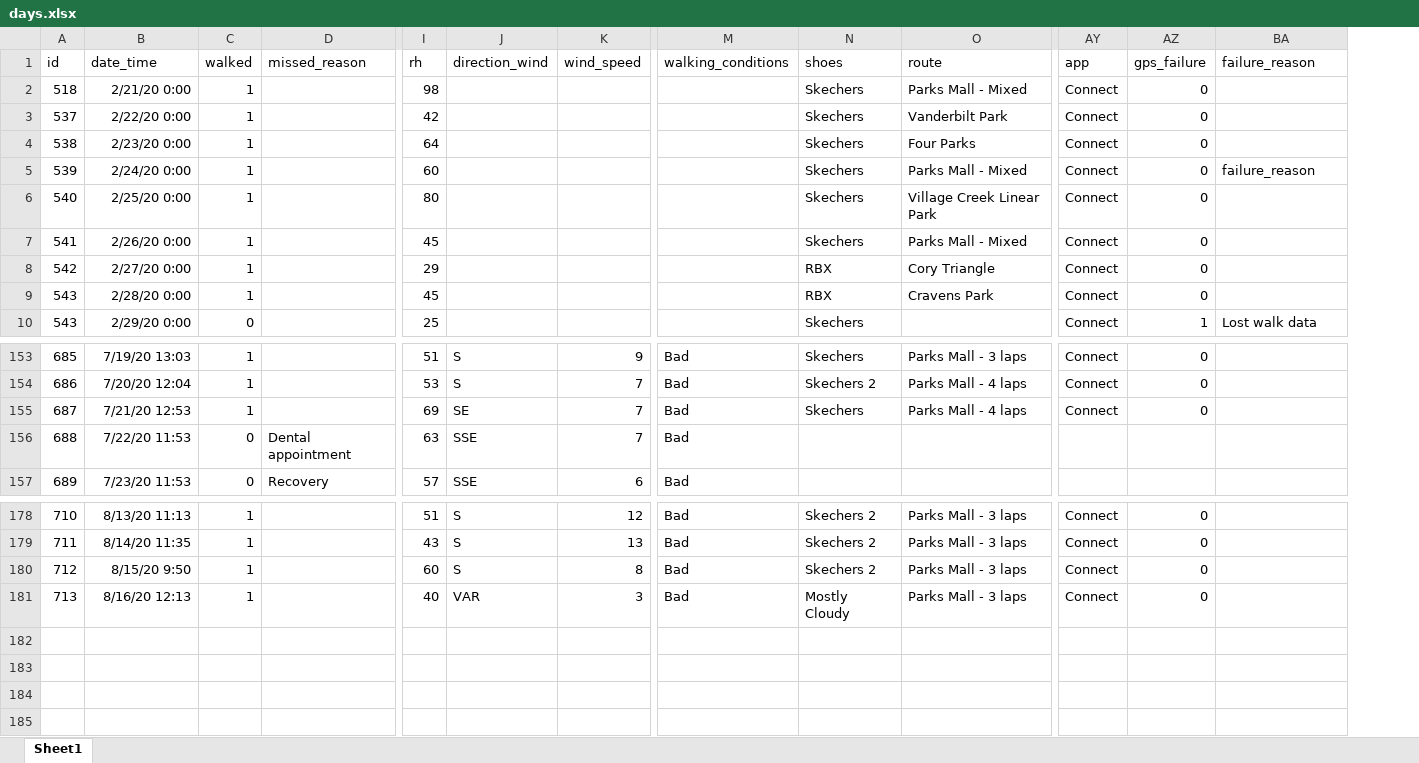
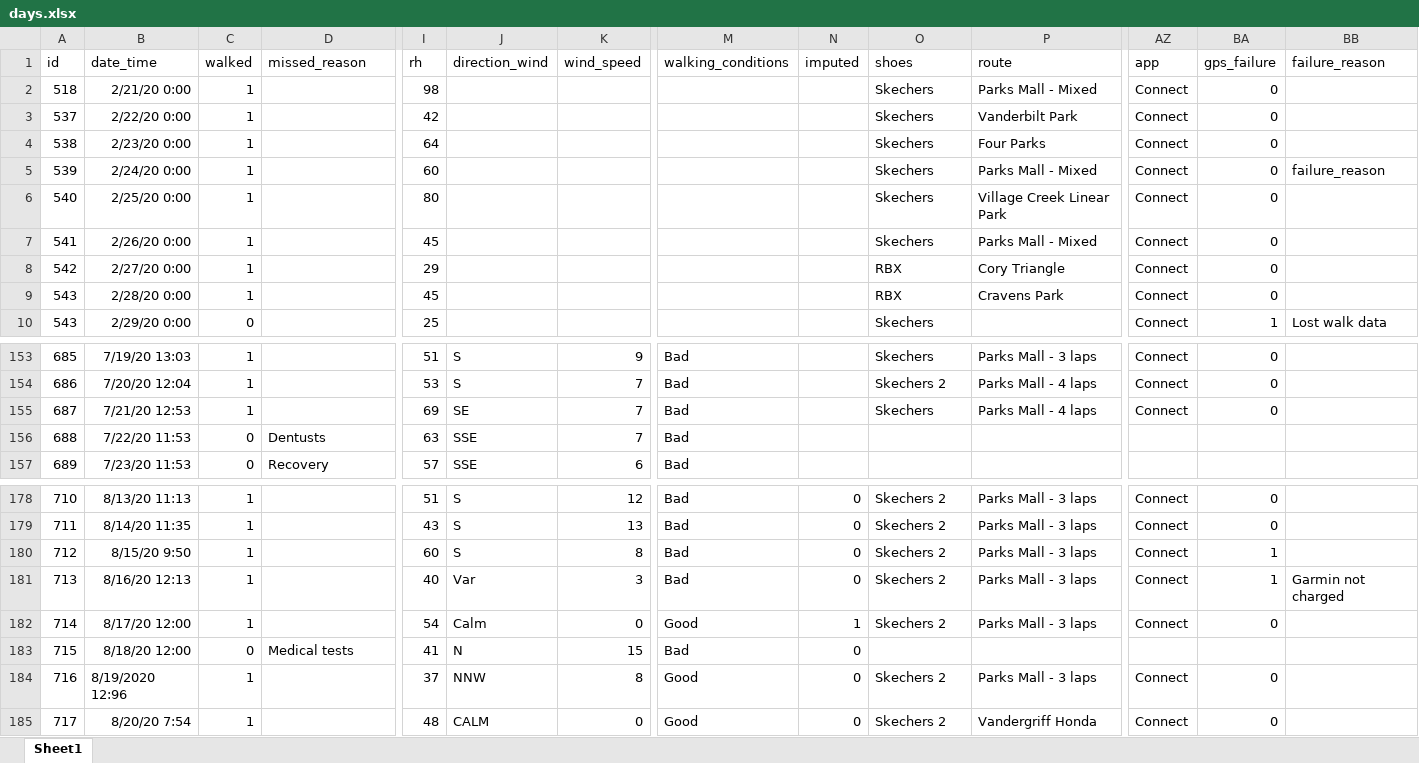
Before and after one commit to gitHubSlinkman/MyWalks, an Excel workbook: data/days.xlsx, sheet Sheet1, drawn as a sheet; only a part is shown, gaps mark what is left out; values as stored, in another font and other column widths than the file's, no borders; addresses are those after the commit; rows hold the shown columns only; the diff names each change by its address in the sheet, - before the commit and + after, or states it on an @@ line.

Commit message:
2020-08-20 13:30
1. Updated 0010_plan_walks.Rmd
2. 2020_08_17_compute_missing_steos,Rmd
3. Added walk to data/days.xlsx
4. Added route to data/routes.xlsx
5. Added functiuons/filter_by_date.R
6. Moidified functions/get_day_route.R
7. Add functions/plot_scatter.R
r

```diff
--- a/data/days.xlsx (sheet Sheet1)
+++ b/data/days.xlsx (sheet Sheet1)
+column N (imputed), rows 178-181: all 0
-D156 (missed_reason): Dental appointment
+D156 (missed_reason): Dentusts
-BA180:BA181 (gps_failure): 0
+BA180:BA181 (gps_failure): 1
-J181 (direction_wind): VAR
+J181 (direction_wind): Var
-O181 (shoes): Mostly Cloudy
+O181 (shoes): Skechers 2
-BB181 (failure_reason): (empty)
+BB181 (failure_reason): Garmin not charged
+row 182: 714 | 8/17/20 12:00 | 1 |  | 54 | Calm | 0 | Good | 1 | Skechers 2 | Parks Mall - 3 laps | Connect | 0
+row 183: 715 | 8/18/20 12:00 | 0 | Medical tests | 41 | N | 15 | Bad | 0
+row 184: 716 | 8/19/2020 12:96 | 1 |  | 37 | NNW | 8 | Good | 0 | Skechers 2 | Parks Mall - 3 laps | Connect | 0
+row 185: 717 | 8/20/20 7:54 | 1 |  | 48 | CALM | 0 | Good | 0 | Skechers 2 | Vandergriff Honda | Connect | 0
```
Also changed, not shown: formulas that keep their value, data/routes.xlsx, 6 other files.
